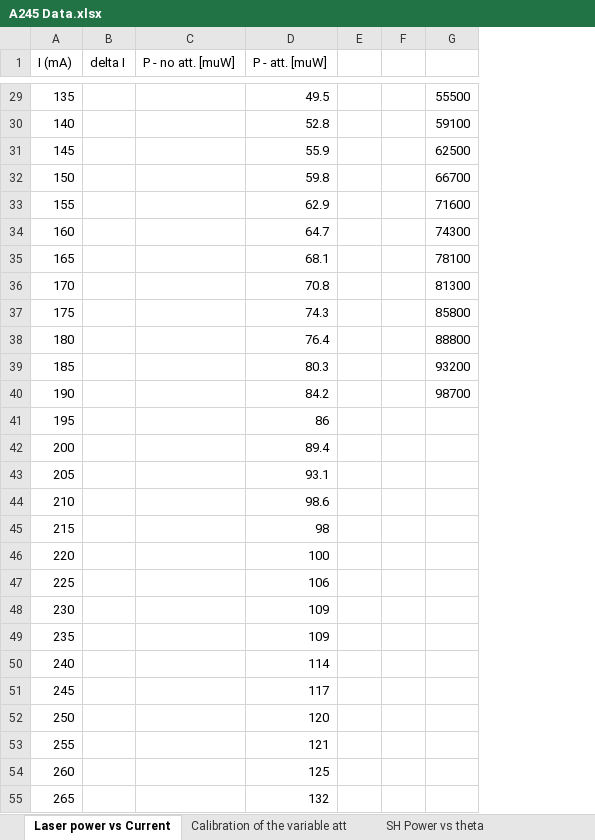
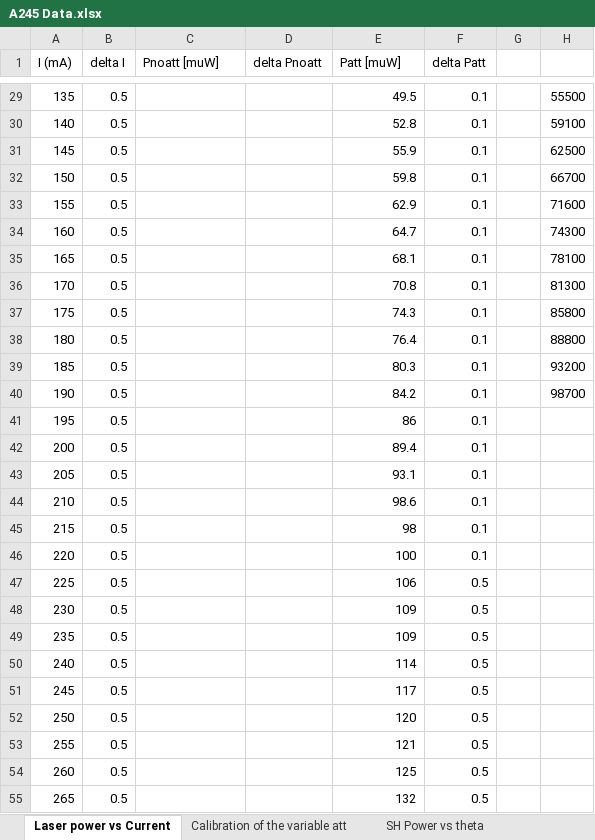
Before and after one commit to Mrunmoy-Jena/A245Lab, an Excel workbook: data/A245 Data.xlsx, sheet Laser power vs Current, drawn as a sheet; only a part is shown, gaps mark what is left out; values as stored, in another font and other column widths than the file's, no borders; charts and pictures not drawn; removed rows and columns are numbered as before the commit, all else as after; the diff covers the shown part only; the diff names each change by its address in the sheet, - before the commit and + after, or states it on an @@ line.

```diff
--- a/data/A245 Data.xlsx (sheet Laser power vs Current)
+++ b/data/A245 Data.xlsx (sheet Laser power vs Current)
+column D (delta Pnoatt), empty
-column E, empty
+column F (delta Patt), rows 29-55: 0.1 | 0.1 | 0.1 | 0.1 | 0.1 | 0.1 | 0.1 | 0.1 | 0.1 | 0.1 | 0.1 | 0.1 | 0.1 | 0.1 | 0.1 | 0.1 | 0.1 | 0.1 | 0.5 | 0.5 | 0.5 | 0.5 | 0.5 | 0.5 | 0.5 | 0.5 | 0.5
-C1: P - no att. [muW]
+C1: Pnoatt [muW]
-E1: P - att. [muW]
+E1: Patt [muW]
-B29:B55 (delta I): (empty)
+B29:B55 (delta I): 0.5
```
Also changed, not shown: 31 edited cells elsewhere in this sheet, formulas that keep their value, charts or pictures, 3 other files.
